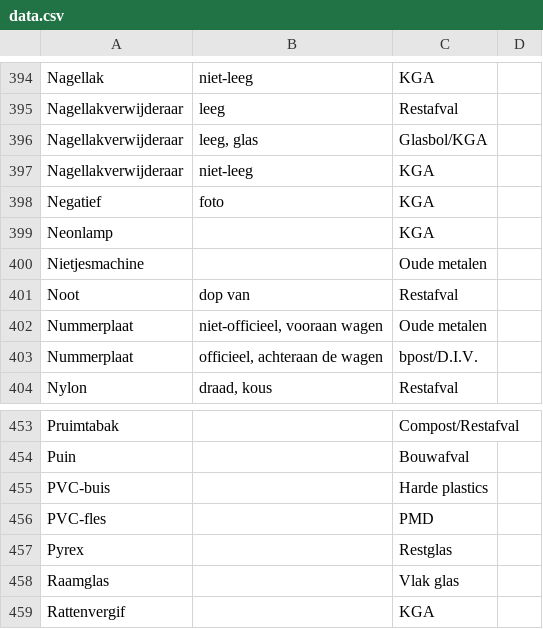
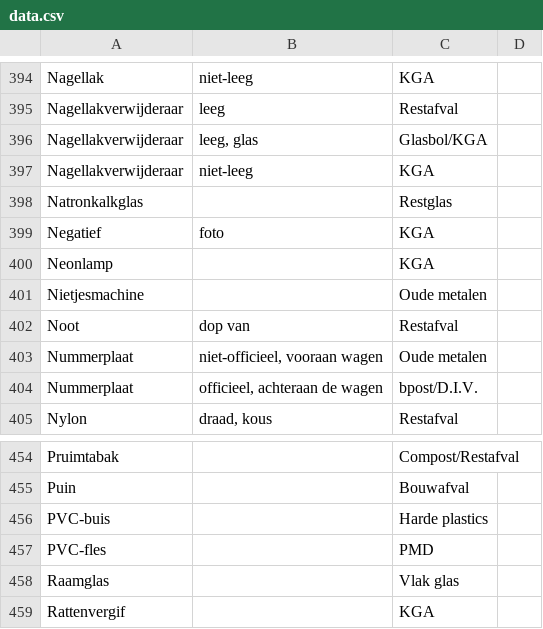
Before and after one commit to hapytex/afvalalfabet, a CSV file: data/data.csv, drawn as a sheet; only a part is shown, gaps mark what is left out.

```diff
--- a/data/data.csv
+++ b/data/data.csv
@@ -397,2 +397,3 @@ Nagellakverwijderaar,"leeg, glas",Glasbol/KGA,
 Nagellakverwijderaar,niet-leeg,KGA,
+Natronkalkglas,,Restglas,
 Negatief,foto,KGA,
@@ -456,3 +457,2 @@ PVC-buis,,Harde plastics,
 PVC-fles,,PMD,
-Pyrex,,Restglas,
 Raamglas,,Vlak glas,
```
Also changed, not shown: data/synonyms.csv.
